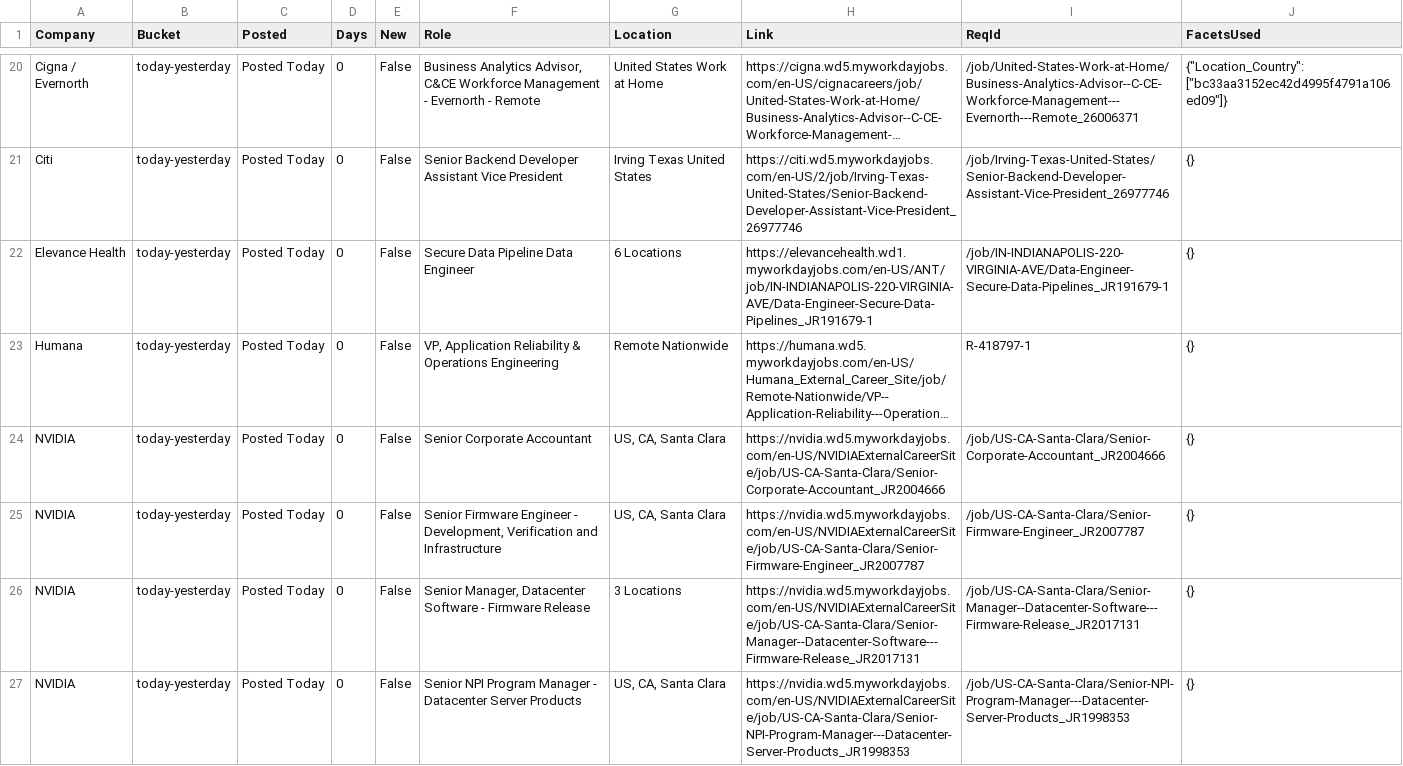
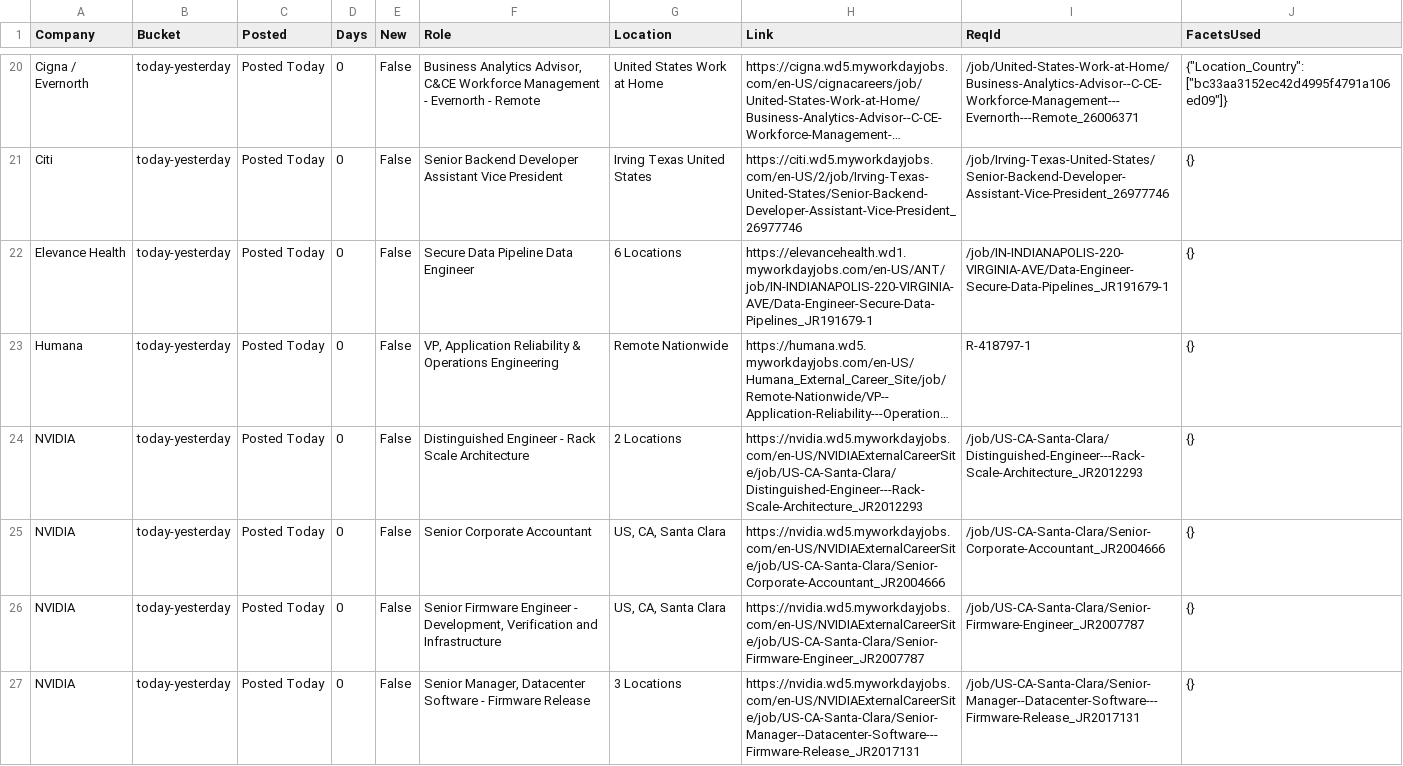
Before and after one commit to tusharpanthri/job-scraper, a CSV file: data/priority.csv, drawn as a sheet; only a part is shown, gaps mark what is left out; the shorter side is filled out with more unchanged rows; long unchanged cells end in …; the diff covers the shown part only; the diff names each change by its address in the sheet, - before the commit and + after, or states it on an @@ line.

```diff
--- a/data/priority.csv
+++ b/data/priority.csv
+row 24: NVIDIA | today-yesterday | Posted Today | 0 | False | Distinguished Engineer - Rack Scale Architecture | 2 Locations | https://nvidia.wd5.myworkdayjobs.com/en-US/NVIDIAExternalCareerSite/job/US-CA-Santa-Clara/Distinguished-Engineer---Rack-Scale-Architecture_JR2012293 | /job/US-CA-Santa-Clara/Distinguished-Engineer---Rack-Scale-Architecture_JR2012293 | {}
```
Also changed, not shown: 5 added rows, 3 removed rows and 1 edited cell elsewhere in this file, 5 other files.
